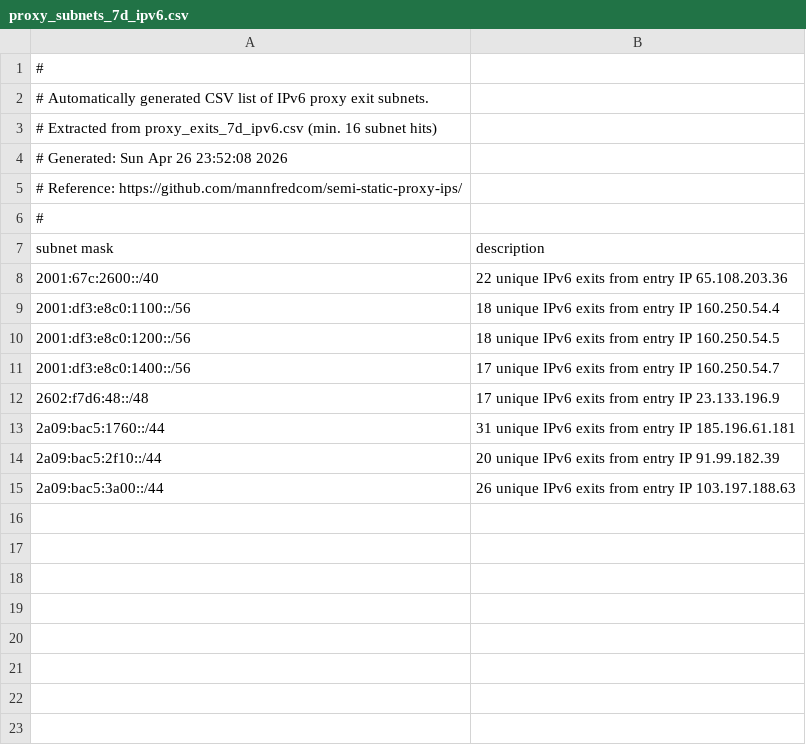
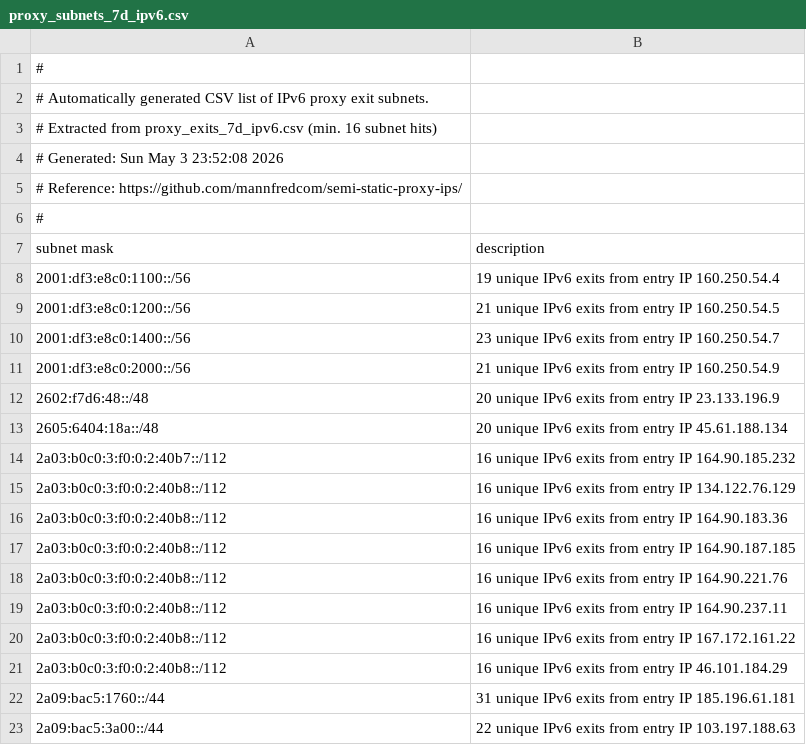
Before and after one commit to mannfredcom/semi-static-proxy-ips, a CSV file: proxy_subnets_7d_ipv6.csv, drawn as a sheet.

```diff
--- a/proxy_subnets_7d_ipv6.csv
+++ b/proxy_subnets_7d_ipv6.csv
@@ -3,3 +3,3 @@
 # Extracted from proxy_exits_7d_ipv6.csv (min. 16 subnet hits)
-# Generated: Sun Apr 26 23:52:08 2026
+# Generated: Sun May  3 23:52:08 2026
 # Reference: https://github.com/mannfredcom/semi-static-proxy-ips/
@@ -7,9 +7,17 @@
 subnet mask,description
-2001:67c:2600::/40,22 unique IPv6 exits from entry IP 65.108.203.36
-2001:df3:e8c0:1100::/56,18 unique IPv6 exits from entry IP 160.250.54.4
-2001:df3:e8c0:1200::/56,18 unique IPv6 exits from entry IP 160.250.54.5
-2001:df3:e8c0:1400::/56,17 unique IPv6 exits from entry IP 160.250.54.7
-2602:f7d6:48::/48,17 unique IPv6 exits from entry IP 23.133.196.9
+2001:df3:e8c0:1100::/56,19 unique IPv6 exits from entry IP 160.250.54.4
+2001:df3:e8c0:1200::/56,21 unique IPv6 exits from entry IP 160.250.54.5
+2001:df3:e8c0:1400::/56,23 unique IPv6 exits from entry IP 160.250.54.7
+2001:df3:e8c0:2000::/56,21 unique IPv6 exits from entry IP 160.250.54.9
+2602:f7d6:48::/48,20 unique IPv6 exits from entry IP 23.133.196.9
+2605:6404:18a::/48,20 unique IPv6 exits from entry IP 45.61.188.134
+2a03:b0c0:3:f0:0:2:40b7::/112,16 unique IPv6 exits from entry IP 164.90.185.232
+2a03:b0c0:3:f0:0:2:40b8::/112,16 unique IPv6 exits from entry IP 134.122.76.129
+2a03:b0c0:3:f0:0:2:40b8::/112,16 unique IPv6 exits from entry IP 164.90.183.36
+2a03:b0c0:3:f0:0:2:40b8::/112,16 unique IPv6 exits from entry IP 164.90.187.185
+2a03:b0c0:3:f0:0:2:40b8::/112,16 unique IPv6 exits from entry IP 164.90.221.76
+2a03:b0c0:3:f0:0:2:40b8::/112,16 unique IPv6 exits from entry IP 164.90.237.11
+2a03:b0c0:3:f0:0:2:40b8::/112,16 unique IPv6 exits from entry IP 167.172.161.22
+2a03:b0c0:3:f0:0:2:40b8::/112,16 unique IPv6 exits from entry IP 46.101.184.29
 2a09:bac5:1760::/44,31 unique IPv6 exits from entry IP 185.196.61.181
-2a09:bac5:2f10::/44,20 unique IPv6 exits from entry IP 91.99.182.39
-2a09:bac5:3a00::/44,26 unique IPv6 exits from entry IP 103.197.188.63
+2a09:bac5:3a00::/44,22 unique IPv6 exits from entry IP 103.197.188.63
```
Also changed, not shown: proxy_exits_30d_ipv4.csv, proxy_exits_30d_ipv6.csv, 8 other files.
